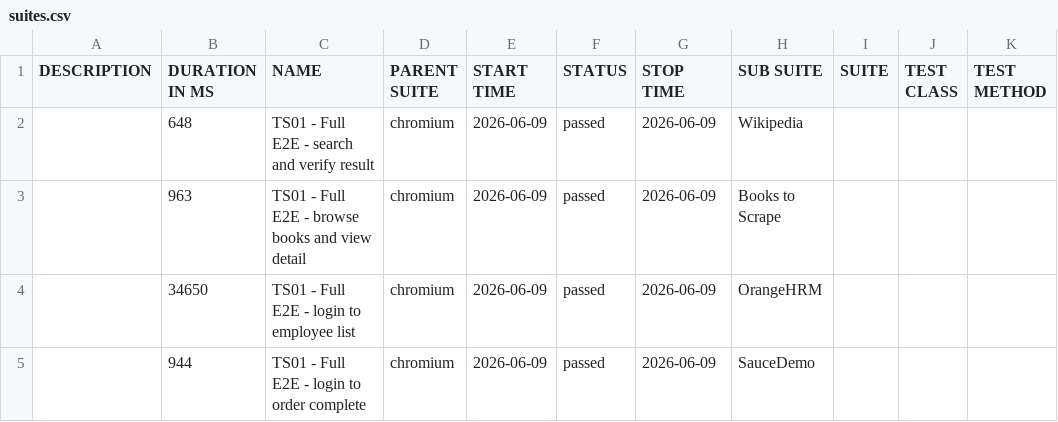
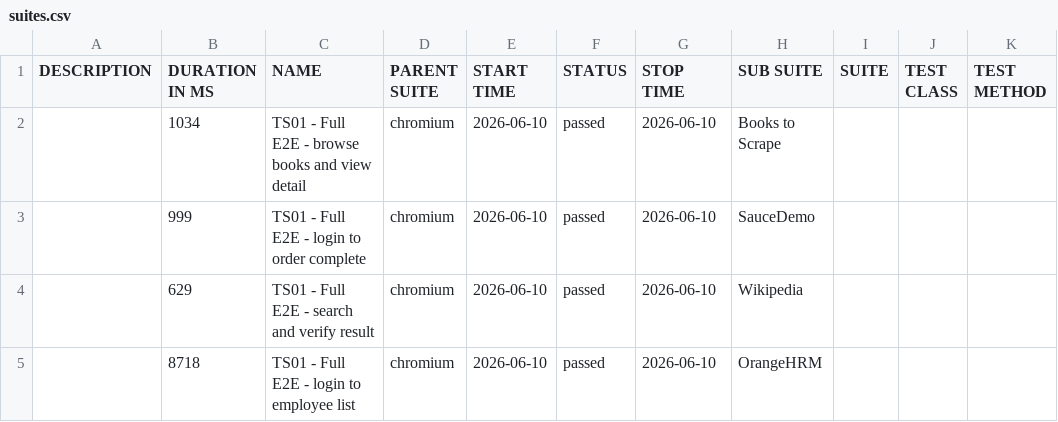
Before and after one commit to newazlabs/PlaywrightTypescriptFramework, a CSV file: data/suites.csv, drawn as a sheet.

```diff
--- a/data/suites.csv
+++ b/data/suites.csv
@@ -1,5 +1,5 @@
 "DESCRIPTION","DURATION IN MS","NAME","PARENT SUITE","START TIME","STATUS","STOP TIME","SUB SUITE","SUITE","TEST CLASS","TEST METHOD"
-"","648","TS01 - Full E2E - search and verify result","chromium","2026-06-09","passed","2026-06-09","Wikipedia","","",""
-"","963","TS01 - Full E2E - browse books and view detail","chromium","2026-06-09","passed","2026-06-09","Books to Scrape","","",""
-"","34650","TS01 - Full E2E - login to employee list","chromium","2026-06-09","passed","2026-06-09","OrangeHRM","","",""
-"","944","TS01 - Full E2E - login to order complete","chromium","2026-06-09","passed","2026-06-09","SauceDemo","","",""
+"","1034","TS01 - Full E2E - browse books and view detail","chromium","2026-06-10","passed","2026-06-10","Books to Scrape","","",""
+"","999","TS01 - Full E2E - login to order complete","chromium","2026-06-10","passed","2026-06-10","SauceDemo","","",""
+"","629","TS01 - Full E2E - search and verify result","chromium","2026-06-10","passed","2026-06-10","Wikipedia","","",""
+"","8718","TS01 - Full E2E - login to employee list","chromium","2026-06-10","passed","2026-06-10","OrangeHRM","","",""
```
Also changed, not shown: 22 other files.
